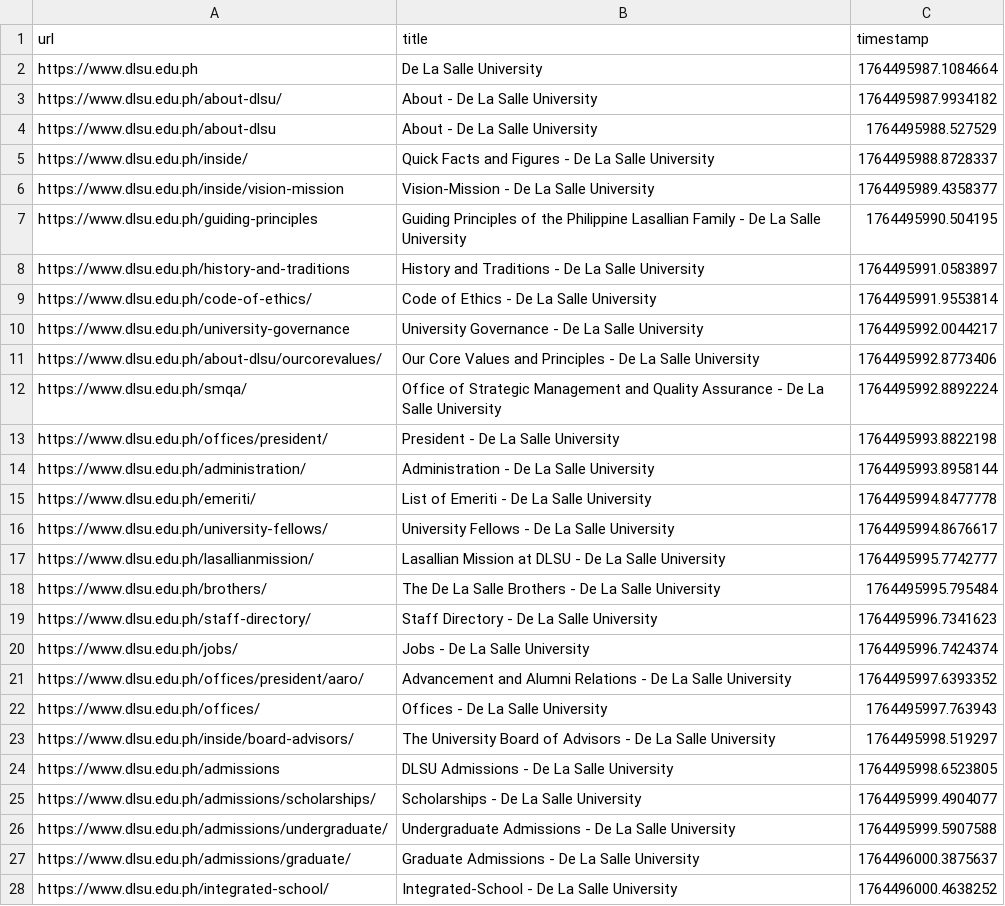
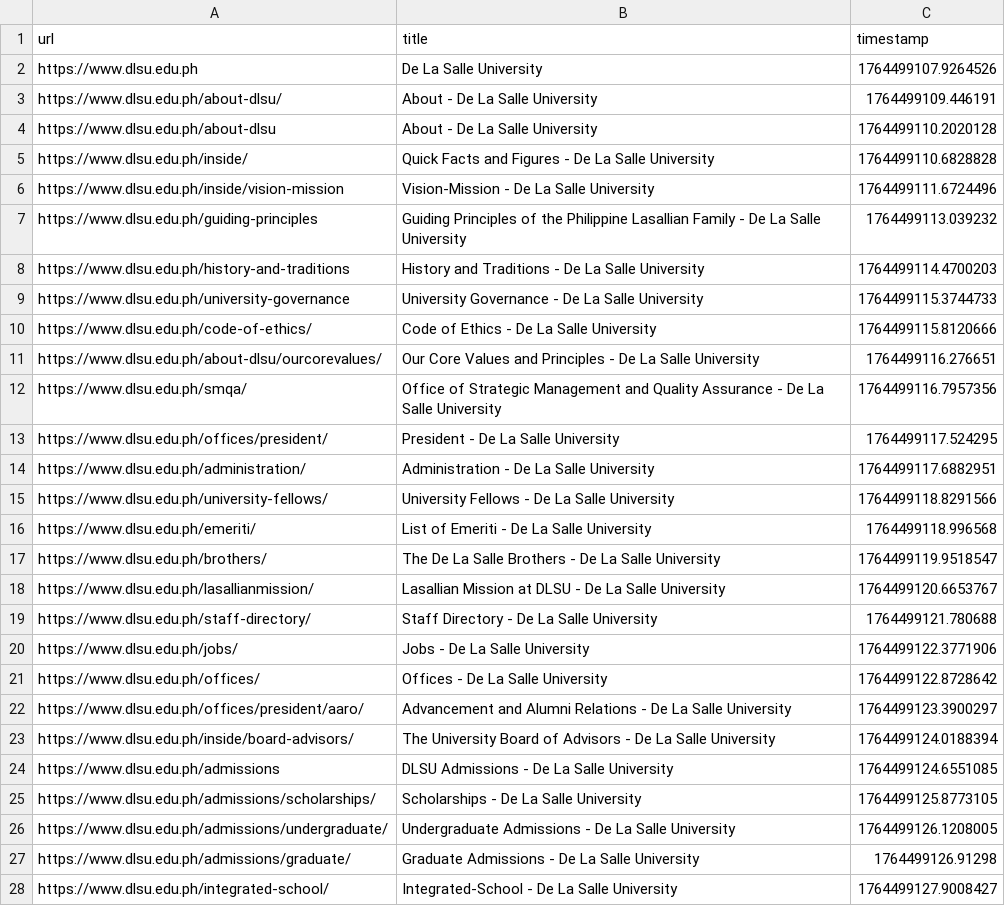
Before and after one commit to aira-jin/web-crawler, a CSV file: crawl_results.csv, drawn as a sheet; only a part is shown; the diff covers the shown part only.

Commit message:
Auto-update results: Sun Nov 30 11:12:44 UTC 2025

```diff
--- a/crawl_results.csv
+++ b/crawl_results.csv
@@ -1,28 +1,28 @@
 url,title,timestamp
-https://www.dlsu.edu.ph,De La Salle University,1764495987.1084664
-https://www.dlsu.edu.ph/about-dlsu/,About - De La Salle University,1764495987.9934182
-https://www.dlsu.edu.ph/about-dlsu,About - De La Salle University,1764495988.527529
-https://www.dlsu.edu.ph/inside/,Quick Facts and Figures - De La Salle University,1764495988.8728337
-https://www.dlsu.edu.ph/inside/vision-mission,Vision-Mission - De La Salle University,1764495989.4358377
-https://www.dlsu.edu.ph/guiding-principles,Guiding Principles of the Philippine Lasallian Family - De La Salle University,1764495990.504195
-https://www.dlsu.edu.ph/history-and-traditions,History and Traditions - De La Salle University,1764495991.0583897
-https://www.dlsu.edu.ph/code-of-ethics/,Code of Ethics - De La Salle University,1764495991.9553814
-https://www.dlsu.edu.ph/university-governance,University Governance - De La Salle University,1764495992.0044217
-https://www.dlsu.edu.ph/about-dlsu/ourcorevalues/,Our Core Values and Principles - De La Salle University,1764495992.8773406
-https://www.dlsu.edu.ph/smqa/,Office of Strategic Management and Quality Assurance - De La Salle University,1764495992.8892224
-https://www.dlsu.edu.ph/offices/president/,President - De La Salle University,1764495993.8822198
-https://www.dlsu.edu.ph/administration/,Administration - De La Salle University,1764495993.8958144
-https://www.dlsu.edu.ph/emeriti/,List of Emeriti - De La Salle University,1764495994.8477778
-https://www.dlsu.edu.ph/university-fellows/,University Fellows - De La Salle University,1764495994.8676617
-https://www.dlsu.edu.ph/lasallianmission/,Lasallian Mission at DLSU - De La Salle University,1764495995.7742777
-https://www.dlsu.edu.ph/brothers/,The De La Salle Brothers - De La Salle University,1764495995.795484
-https://www.dlsu.edu.ph/staff-directory/,Staff Directory - De La Salle University,1764495996.7341623
-https://www.dlsu.edu.ph/jobs/,Jobs - De La Salle University,1764495996.7424374
-https://www.dlsu.edu.ph/offices/president/aaro/,Advancement and Alumni Relations - De La Salle University,1764495997.6393352
-https://www.dlsu.edu.ph/offices/,Offices - De La Salle University,1764495997.763943
-https://www.dlsu.edu.ph/inside/board-advisors/,The University Board of Advisors - De La Salle University,1764495998.519297
-https://www.dlsu.edu.ph/admissions,DLSU Admissions - De La Salle University,1764495998.6523805
-https://www.dlsu.edu.ph/admissions/scholarships/,Scholarships - De La Salle University,1764495999.4904077
-https://www.dlsu.edu.ph/admissions/undergraduate/,Undergraduate Admissions - De La Salle University,1764495999.5907588
-https://www.dlsu.edu.ph/admissions/graduate/,Graduate Admissions - De La Salle University,1764496000.3875637
-https://www.dlsu.edu.ph/integrated-school/,Integrated-School - De La Salle University,1764496000.4638252
+https://www.dlsu.edu.ph,De La Salle University,1764499107.9264526
+https://www.dlsu.edu.ph/about-dlsu/,About - De La Salle University,1764499109.446191
+https://www.dlsu.edu.ph/about-dlsu,About - De La Salle University,1764499110.2020128
+https://www.dlsu.edu.ph/inside/,Quick Facts and Figures - De La Salle University,1764499110.6828828
+https://www.dlsu.edu.ph/inside/vision-mission,Vision-Mission - De La Salle University,1764499111.6724496
+https://www.dlsu.edu.ph/guiding-principles,Guiding Principles of the Philippine Lasallian Family - De La Salle University,1764499113.039232
+https://www.dlsu.edu.ph/history-and-traditions,History and Traditions - De La Salle University,1764499114.4700203
+https://www.dlsu.edu.ph/university-governance,University Governance - De La Salle University,1764499115.3744733
+https://www.dlsu.edu.ph/code-of-ethics/,Code of Ethics - De La Salle University,1764499115.8120666
+https://www.dlsu.edu.ph/about-dlsu/ourcorevalues/,Our Core Values and Principles - De La Salle University,1764499116.276651
+https://www.dlsu.edu.ph/smqa/,Office of Strategic Management and Quality Assurance - De La Salle University,1764499116.7957356
+https://www.dlsu.edu.ph/offices/president/,President - De La Salle University,1764499117.524295
+https://www.dlsu.edu.ph/administration/,Administration - De La Salle University,1764499117.6882951
+https://www.dlsu.edu.ph/university-fellows/,University Fellows - De La Salle University,1764499118.8291566
+https://www.dlsu.edu.ph/emeriti/,List of Emeriti - De La Salle University,1764499118.996568
+https://www.dlsu.edu.ph/brothers/,The De La Salle Brothers - De La Salle University,1764499119.9518547
+https://www.dlsu.edu.ph/lasallianmission/,Lasallian Mission at DLSU - De La Salle University,1764499120.6653767
+https://www.dlsu.edu.ph/staff-directory/,Staff Directory - De La Salle University,1764499121.780688
+https://www.dlsu.edu.ph/jobs/,Jobs - De La Salle University,1764499122.3771906
+https://www.dlsu.edu.ph/offices/,Offices - De La Salle University,1764499122.8728642
+https://www.dlsu.edu.ph/offices/president/aaro/,Advancement and Alumni Relations - De La Salle University,1764499123.3900297
+https://www.dlsu.edu.ph/inside/board-advisors/,The University Board of Advisors - De La Salle University,1764499124.0188394
+https://www.dlsu.edu.ph/admissions,DLSU Admissions - De La Salle University,1764499124.6551085
+https://www.dlsu.edu.ph/admissions/scholarships/,Scholarships - De La Salle University,1764499125.8773105
+https://www.dlsu.edu.ph/admissions/undergraduate/,Undergraduate Admissions - De La Salle University,1764499126.1208005
+https://www.dlsu.edu.ph/admissions/graduate/,Graduate Admissions - De La Salle University,1764499126.91298
+https://www.dlsu.edu.ph/integrated-school/,Integrated-School - De La Salle University,1764499127.9008427
```
Also changed, not shown: 10 added rows, 24 removed rows and 47 edited cells elsewhere in this file, 1 other file.
